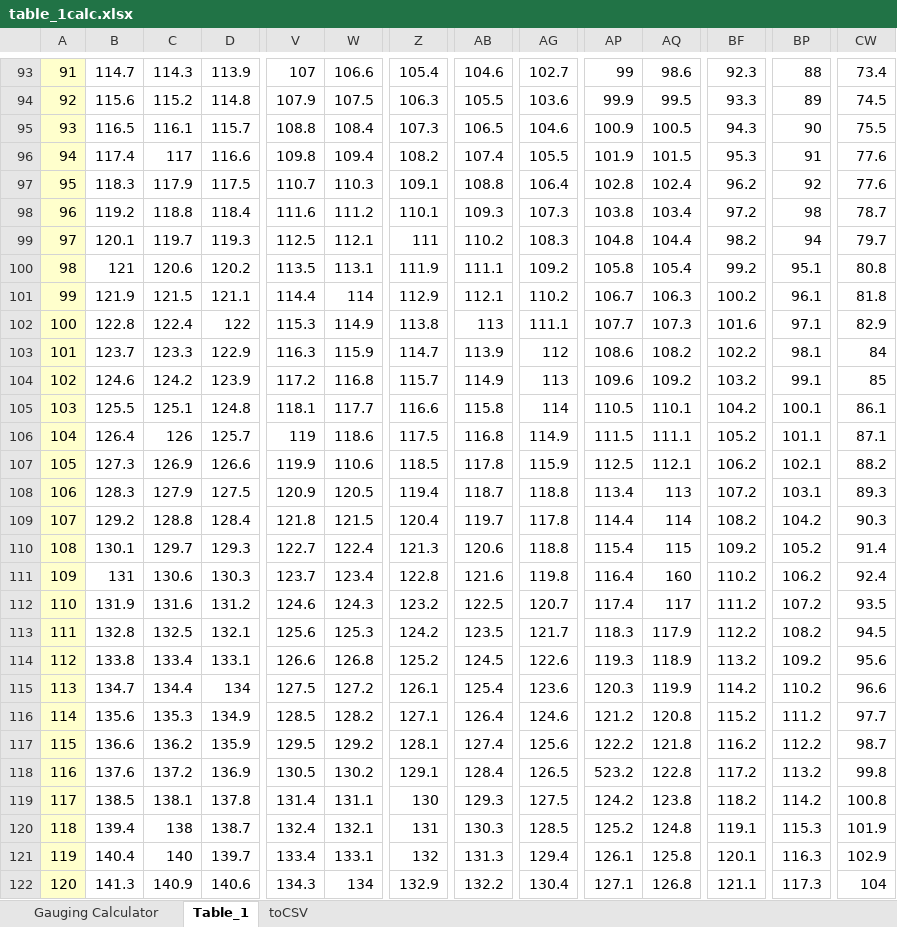
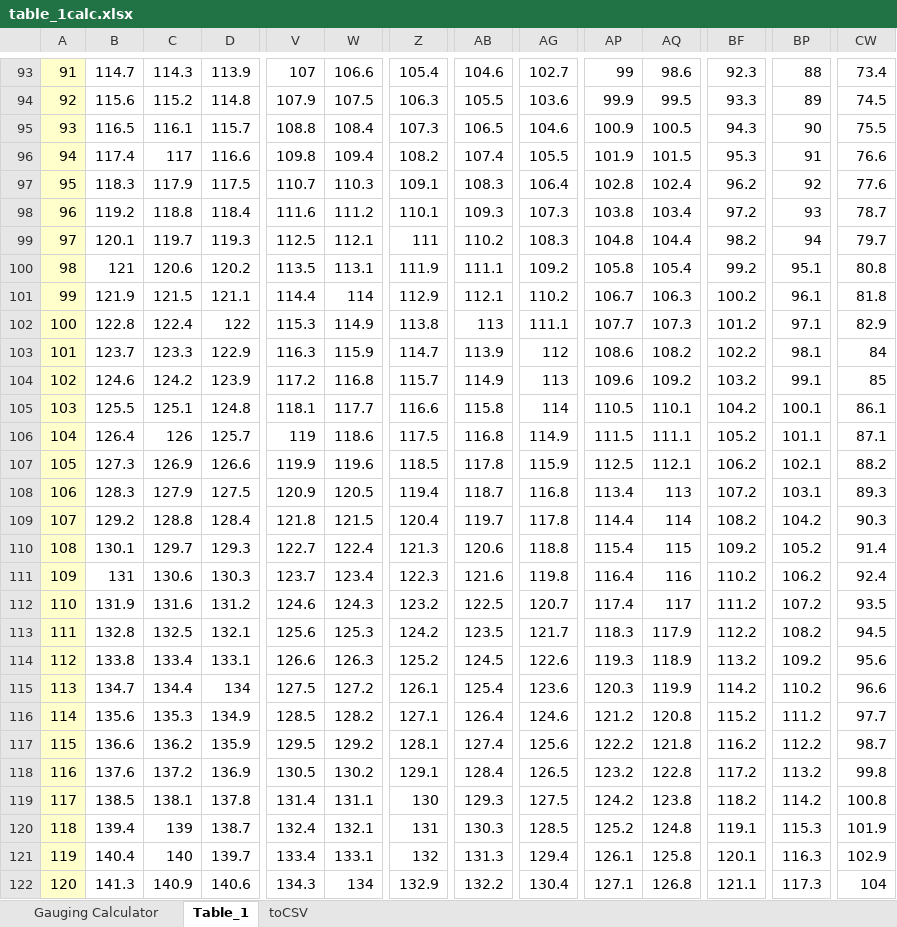
Before and after one commit to JStans12/open_distillery, an Excel workbook: table_1calc.xlsx, sheet Table_1, drawn as a sheet; only a part is shown, gaps mark what is left out; values as stored, in another font and other column widths than the file's, no borders; the diff covers the shown part only; the diff names each change by its address in the sheet, - before the commit and + after, or states it on an @@ line.

Commit message:
fixed table 1 errors, added abv, changed rounding

```diff
--- a/table_1calc.xlsx (sheet Table_1)
+++ b/table_1calc.xlsx (sheet Table_1)
-CW96: 77.6
+CW96: 76.6
-AB97: 108.8
+AB97: 108.3
-BP98: 98
+BP98: 93
-BF102: 101.6
+BF102: 101.2
-W107: 110.6
+W107: 119.6
-AG108: 118.8
+AG108: 116.8
-Z111: 122.8
+Z111: 122.3
-AQ111: 160
+AQ111: 116
-W114: 126.8
+W114: 126.3
-AP118: 523.2
+AP118: 123.2
-C120: 138
+C120: 139
```
Also changed, not shown: 28 edited cells elsewhere in this sheet, sheet toCSV, 2 other files.
